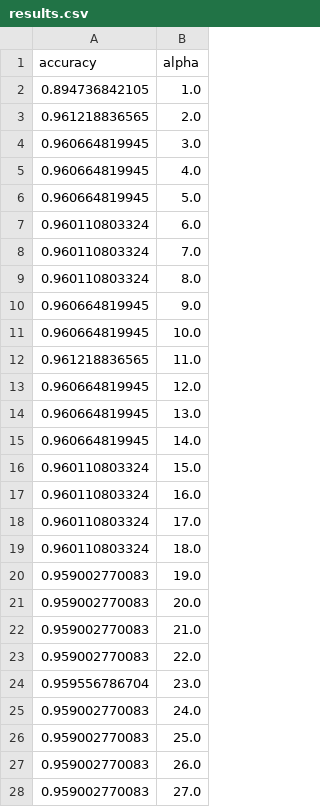
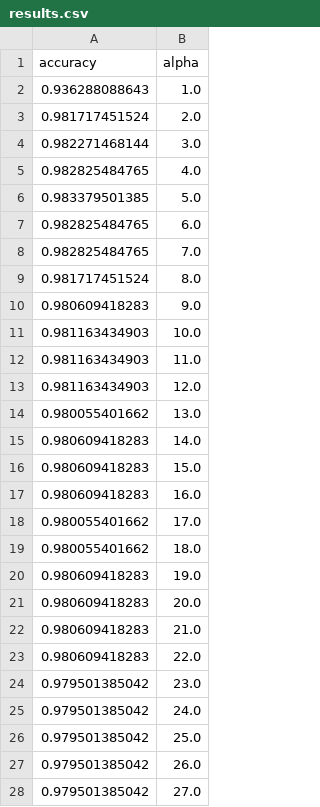
Before and after one commit to abhirevan/ML_NaiveBayesClassifier_wMLE_wMAP, a CSV file: results/results.csv, drawn as a sheet; only a part is shown; the diff covers the shown part only.

```diff
--- a/results/results.csv
+++ b/results/results.csv
@@ -1,28 +1,28 @@
 accuracy,alpha
-0.894736842105,1.0
-0.961218836565,2.0
-0.960664819945,3.0
-0.960664819945,4.0
-0.960664819945,5.0
-0.960110803324,6.0
-0.960110803324,7.0
-0.960110803324,8.0
-0.960664819945,9.0
-0.960664819945,10.0
-0.961218836565,11.0
-0.960664819945,12.0
-0.960664819945,13.0
-0.960664819945,14.0
-0.960110803324,15.0
-0.960110803324,16.0
-0.960110803324,17.0
-0.960110803324,18.0
-0.959002770083,19.0
-0.959002770083,20.0
-0.959002770083,21.0
-0.959002770083,22.0
-0.959556786704,23.0
-0.959002770083,24.0
-0.959002770083,25.0
-0.959002770083,26.0
-0.959002770083,27.0
+0.936288088643,1.0
+0.981717451524,2.0
+0.982271468144,3.0
+0.982825484765,4.0
+0.983379501385,5.0
+0.982825484765,6.0
+0.982825484765,7.0
+0.981717451524,8.0
+0.980609418283,9.0
+0.981163434903,10.0
+0.981163434903,11.0
+0.981163434903,12.0
+0.980055401662,13.0
+0.980609418283,14.0
+0.980609418283,15.0
+0.980609418283,16.0
+0.980055401662,17.0
+0.980055401662,18.0
+0.980609418283,19.0
+0.980609418283,20.0
+0.980609418283,21.0
+0.980609418283,22.0
+0.979501385042,23.0
+0.979501385042,24.0
+0.979501385042,25.0
+0.979501385042,26.0
+0.979501385042,27.0
```
Also changed, not shown: 72 edited cells elsewhere in this file, 9 other files.
